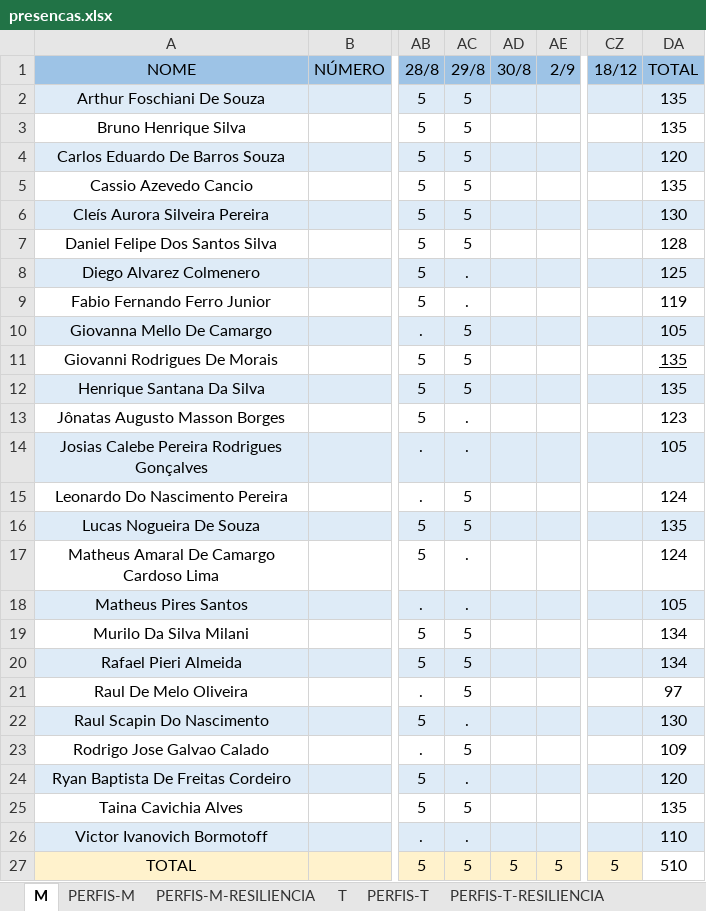
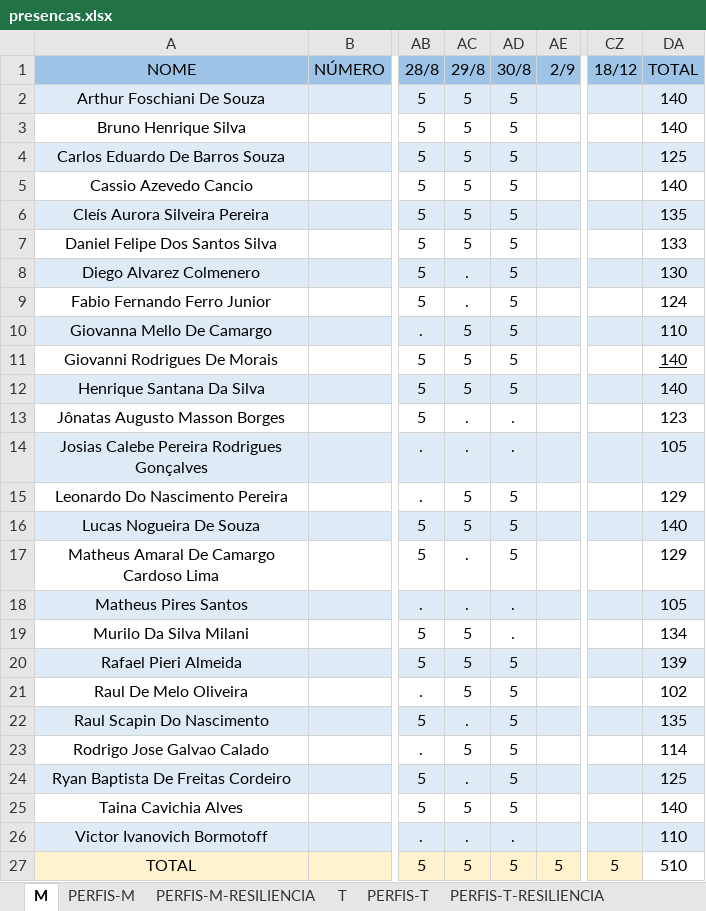
Before and after one commit to corujasdevbr/senai-desenvolvimento-2s2019, an Excel workbook: organizacao/presencas.xlsx, sheet M, drawn as a sheet; only a part is shown, gaps mark what is left out; values as stored, in another font and other column widths than the file's, no borders; the diff names each change by its address in the sheet, - before the commit and + after, or states it on an @@ line.

```diff
--- a/organizacao/presencas.xlsx (sheet M)
+++ b/organizacao/presencas.xlsx (sheet M)
-AD2:AD12 (30/8): (empty)
+AD2:AD12 (30/8): 5
-DA2:DA3 (TOTAL): 135
+DA2:DA3 (TOTAL): 140
-DA4 (TOTAL): 120
+DA4 (TOTAL): 125
-DA5 (TOTAL): 135
+DA5 (TOTAL): 140
-DA6 (TOTAL): 130
+DA6 (TOTAL): 135
-DA7 (TOTAL): 128
+DA7 (TOTAL): 133
-DA8 (TOTAL): 125
+DA8 (TOTAL): 130
-DA9 (TOTAL): 119
+DA9 (TOTAL): 124
-DA10 (TOTAL): 105
+DA10 (TOTAL): 110
-DA11:DA12 (TOTAL): 135
+DA11:DA12 (TOTAL): 140
-AD13:AD14 (30/8): (empty)
+AD13:AD14 (30/8): .
-AD15:AD17 (30/8): (empty)
+AD15:AD17 (30/8): 5
-DA15 (TOTAL): 124
+DA15 (TOTAL): 129
-DA16 (TOTAL): 135
+DA16 (TOTAL): 140
-DA17 (TOTAL): 124
+DA17 (TOTAL): 129
-AD18:AD19 (30/8): (empty)
+AD18:AD19 (30/8): .
-AD20:AD25 (30/8): (empty)
+AD20:AD25 (30/8): 5
-DA20 (TOTAL): 134
+DA20 (TOTAL): 139
-DA21 (TOTAL): 97
+DA21 (TOTAL): 102
-DA22 (TOTAL): 130
+DA22 (TOTAL): 135
-DA23 (TOTAL): 109
+DA23 (TOTAL): 114
-DA24 (TOTAL): 120
+DA24 (TOTAL): 125
-DA25 (TOTAL): 135
+DA25 (TOTAL): 140
-AD26 (30/8): (empty)
+AD26 (30/8): .
```
Also changed, not shown: 6 other files.
